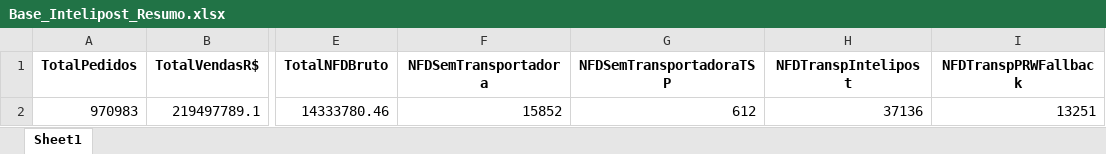
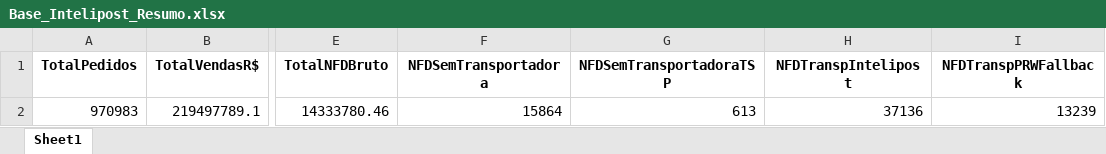
Before and after one commit to Renato-Donadel/monitor-pedidos, an Excel workbook: data/Base_Intelipost_Resumo.xlsx, sheet Sheet1, drawn as a sheet; only a part is shown, gaps mark what is left out; values as stored, in another font and other column widths than the file's, no borders; the diff names each change by its address in the sheet, - before the commit and + after, or states it on an @@ line.

```diff
--- a/data/Base_Intelipost_Resumo.xlsx (sheet Sheet1)
+++ b/data/Base_Intelipost_Resumo.xlsx (sheet Sheet1)
-F2 (NFDSemTransportadora): 15852
+F2 (NFDSemTransportadora): 15864
-G2 (NFDSemTransportadoraTSP): 612
+G2 (NFDSemTransportadoraTSP): 613
-I2 (NFDTranspPRWFallback): 13251
+I2 (NFDTranspPRWFallback): 13239
```
Also changed, not shown: data/Base_Mensal.xlsx, data/Base_Similaridade_Tarifarios.xlsx, 1 other file.
